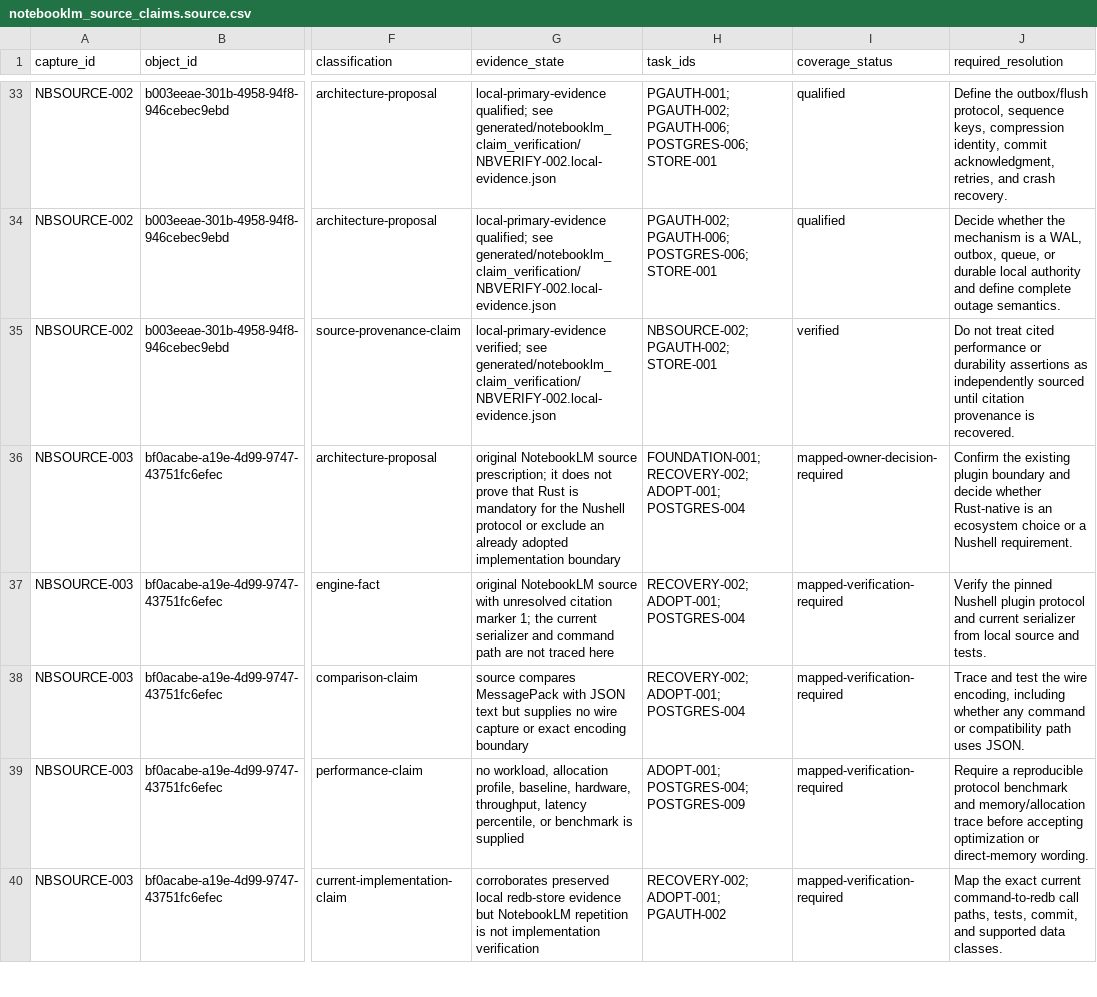
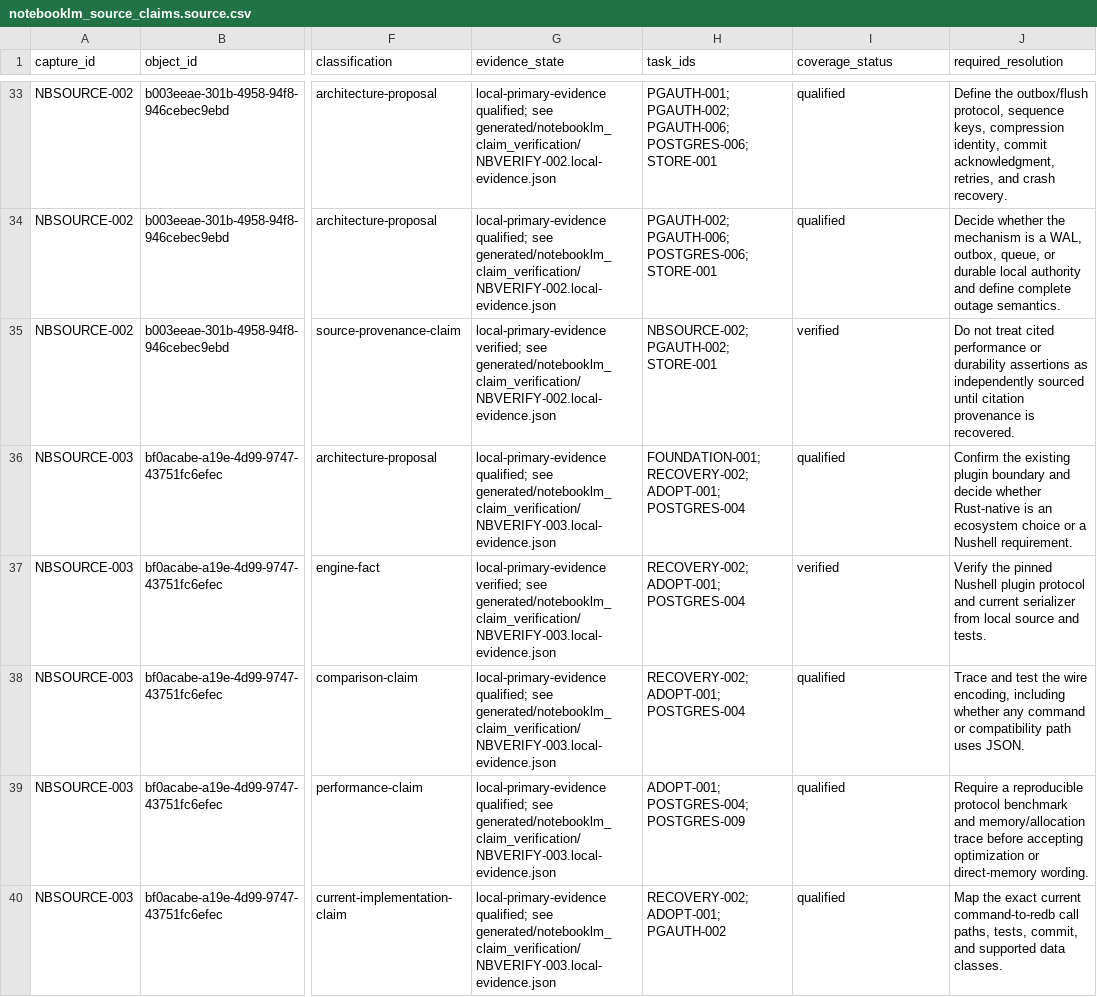
Before and after one commit to FlexNetOS/lifeos, a CSV file: planning-spine-v0/generated/notebooklm_source_claims.source.csv, drawn as a sheet; only a part is shown, gaps mark what is left out; the diff covers the shown part only; the diff names each change by its address in the sheet, - before the commit and + after, or states it on an @@ line.

```diff
--- a/planning-spine-v0/generated/notebooklm_source_claims.source.csv
+++ b/planning-spine-v0/generated/notebooklm_source_claims.source.csv
-G36 (evidence_state): original NotebookLM source prescription; it does not prove that Rust is mandatory for the Nushell protocol or exclude an already adopted implementation boundary
+G36 (evidence_state): local-primary-evidence qualified; see generated/notebooklm_claim_verification/NBVERIFY-003.local-evidence.json
-I36 (coverage_status): mapped-owner-decision-required
+I36 (coverage_status): qualified
-G37 (evidence_state): original NotebookLM source with unresolved citation marker 1; the current serializer and command path are not traced here
+G37 (evidence_state): local-primary-evidence verified; see generated/notebooklm_claim_verification/NBVERIFY-003.local-evidence.json
-I37 (coverage_status): mapped-verification-required
+I37 (coverage_status): verified
-G38 (evidence_state): source compares MessagePack with JSON text but supplies no wire capture or exact encoding boundary
+G38 (evidence_state): local-primary-evidence qualified; see generated/notebooklm_claim_verification/NBVERIFY-003.local-evidence.json
-I38:I40 (coverage_status): mapped-verification-required
+I38:I40 (coverage_status): qualified
-G39 (evidence_state): no workload, allocation profile, baseline, hardware, throughput, latency percentile, or benchmark is supplied
+G39 (evidence_state): local-primary-evidence qualified; see generated/notebooklm_claim_verification/NBVERIFY-003.local-evidence.json
-G40 (evidence_state): corroborates preserved local redb-store evidence but NotebookLM repetition is not implementation verification
+G40 (evidence_state): local-primary-evidence qualified; see generated/notebooklm_claim_verification/NBVERIFY-003.local-evidence.json
```
Also changed, not shown: 10 edited cells elsewhere in this file, planning-spine-v0/generated/notebooklm_claim_verification_queue.source.csv, planning-spine-v0/generated/prior_task_conflict.source.csv, 15 other files.
